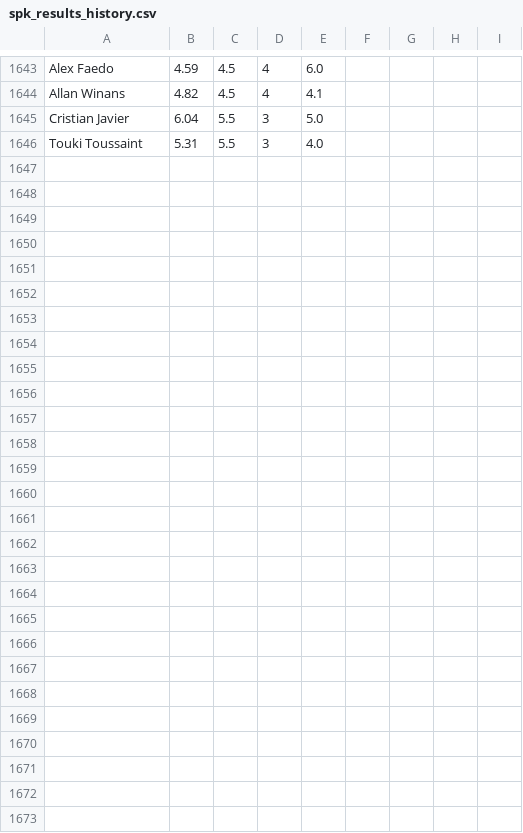
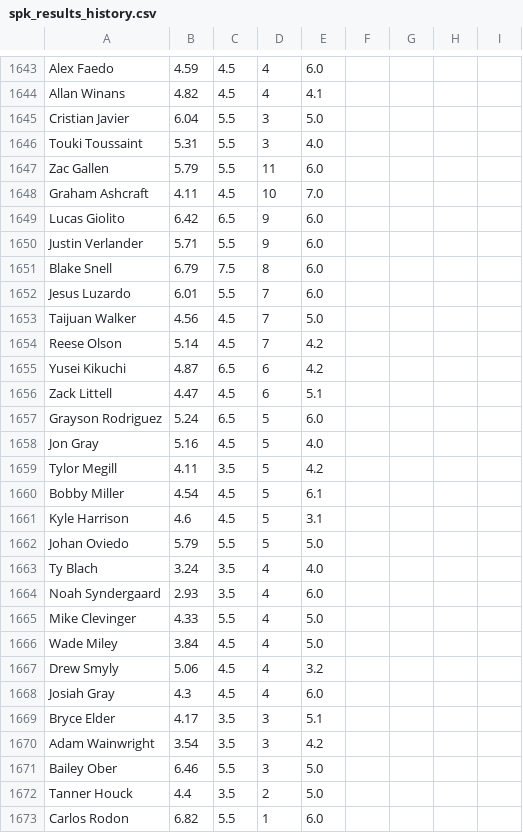
Before and after one commit to amaizehayes/sp-k-prediction-app, a CSV file: output/spk_results_history.csv, drawn as a sheet; only a part is shown, gaps mark what is left out; the diff names each change by its address in the sheet, - before the commit and + after, or states it on an @@ line.

```diff
--- a/output/spk_results_history.csv
+++ b/output/spk_results_history.csv
+row 1647: Zac Gallen | 5.79 | 5.5 | 11 | 6.0
+row 1648: Graham Ashcraft | 4.11 | 4.5 | 10 | 7.0
+row 1649: Lucas Giolito | 6.42 | 6.5 | 9 | 6.0
+row 1650: Justin Verlander | 5.71 | 5.5 | 9 | 6.0
+row 1651: Blake Snell | 6.79 | 7.5 | 8 | 6.0
+row 1652: Jesus Luzardo | 6.01 | 5.5 | 7 | 6.0
+row 1653: Taijuan Walker | 4.56 | 4.5 | 7 | 5.0
+row 1654: Reese Olson | 5.14 | 4.5 | 7 | 4.2
+row 1655: Yusei Kikuchi | 4.87 | 6.5 | 6 | 4.2
+row 1656: Zack Littell | 4.47 | 4.5 | 6 | 5.1
+row 1657: Grayson Rodriguez | 5.24 | 6.5 | 5 | 6.0
+row 1658: Jon Gray | 5.16 | 4.5 | 5 | 4.0
+row 1659: Tylor Megill | 4.11 | 3.5 | 5 | 4.2
+row 1660: Bobby Miller | 4.54 | 4.5 | 5 | 6.1
+row 1661: Kyle Harrison | 4.6 | 4.5 | 5 | 3.1
+row 1662: Johan Oviedo | 5.79 | 5.5 | 5 | 5.0
+row 1663: Ty Blach | 3.24 | 3.5 | 4 | 4.0
+row 1664: Noah Syndergaard | 2.93 | 3.5 | 4 | 6.0
+row 1665: Mike Clevinger | 4.33 | 5.5 | 4 | 5.0
+row 1666: Wade Miley | 3.84 | 4.5 | 4 | 5.0
+row 1667: Drew Smyly | 5.06 | 4.5 | 4 | 3.2
+row 1668: Josiah Gray | 4.3 | 4.5 | 4 | 6.0
+row 1669: Bryce Elder | 4.17 | 3.5 | 3 | 5.1
+row 1670: Adam Wainwright | 3.54 | 3.5 | 3 | 4.2
+row 1671: Bailey Ober | 6.46 | 5.5 | 3 | 5.0
+row 1672: Tanner Houck | 4.4 | 3.5 | 2 | 5.0
+row 1673: Carlos Rodon | 6.82 | 5.5 | 1 | 6.0
```
Also changed, not shown: output/sp_log_2023.csv, spk_yesterday_results.csv.
